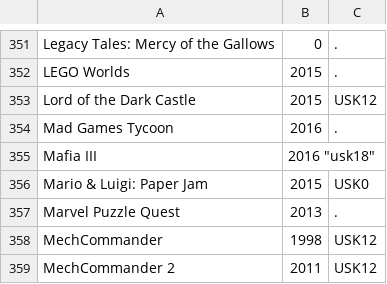
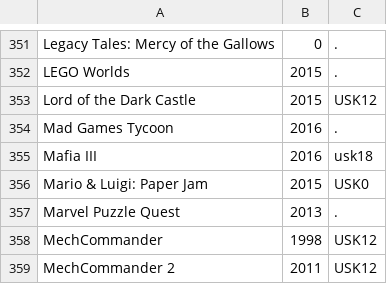
Before and after one commit to VDVC/Survey, a TSV file: daten/no-ogdb.tsv, drawn as a sheet; only a part is shown, gaps mark what is left out.

Commit message:
Update no-ogdb.tsv

```diff
--- a/daten/no-ogdb.tsv
+++ b/daten/no-ogdb.tsv
@@ -354,3 +354,3 @@
 "Mad Games Tycoon"	2016	"."
-"Mafia III"	2016 "usk18"
+"Mafia III"	2016	"usk18"
 "Mario & Luigi: Paper Jam"	2015	"USK0"
```
